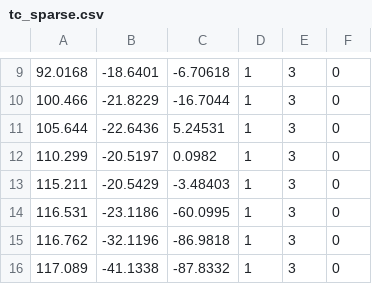
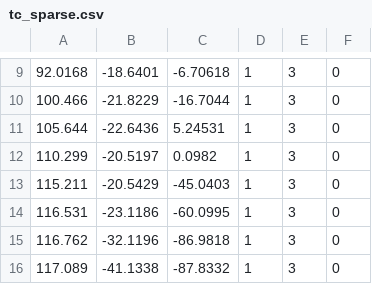
Before and after one commit to dlab-ut/tsukutsuku2_waypoints, a CSV file: tc/tc_sparse.csv, drawn as a sheet; only a part is shown, gaps mark what is left out.

Commit message:
市庁舎 南東 修正

```diff
--- a/tc/tc_sparse.csv
+++ b/tc/tc_sparse.csv
@@ -12,3 +12,3 @@
 110.299,-20.5197,0.0982,1,3,0
-115.211,-20.5429,-3.48403,1,3,0
+115.211,-20.5429,-45.0403,1,3,0
 116.531,-23.1186,-60.0995,1,3,0
```
